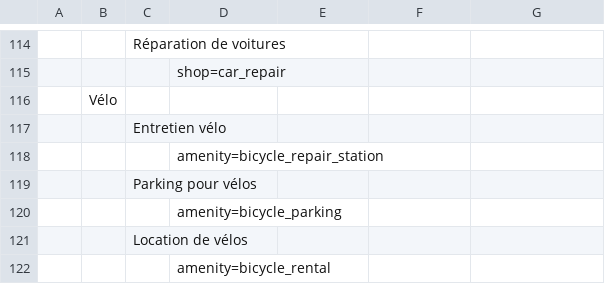
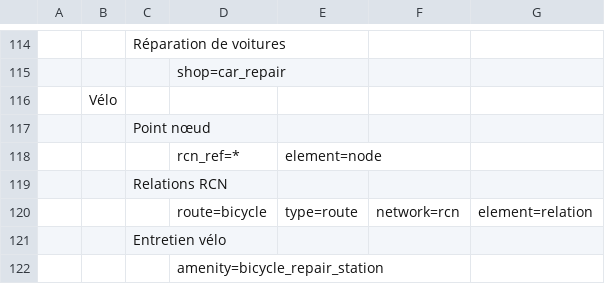
Before and after one commit to wwwouaiebe/leaflet.TravelNotes, a CSV file: src/cfg/TravelNotesSearchDictionaryFR.csv, drawn as a sheet; only a part is shown, gaps mark what is left out; the shorter side is filled out with more unchanged rows; the diff names each change by its address in the sheet, - before the commit and + after, or states it on an @@ line.

```diff
--- a/src/cfg/TravelNotesSearchDictionaryFR.csv
+++ b/src/cfg/TravelNotesSearchDictionaryFR.csv
+row 117:  |  | Point nœud
+row 118:  |  |  | rcn_ref=* | element=node
+row 119:  |  | Relations RCN
+row 120:  |  |  | route=bicycle | type=route | network=rcn | element=relation
```
Also changed, not shown: 7 other files.
